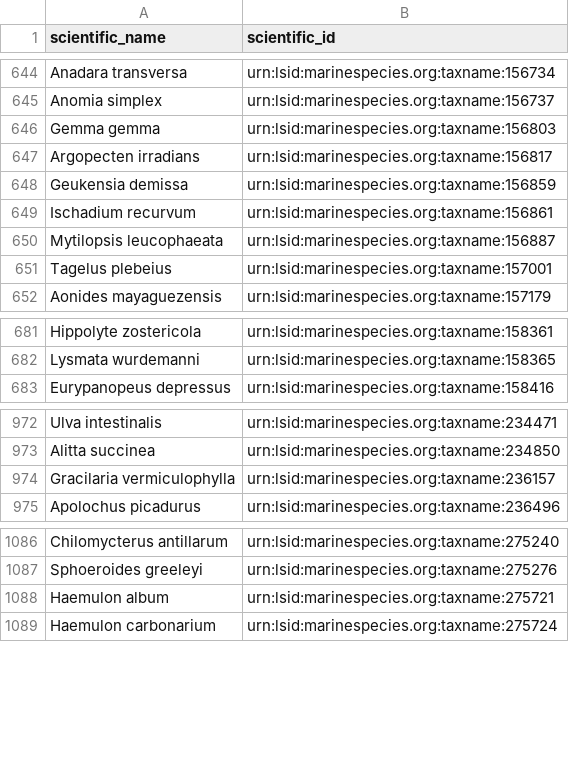
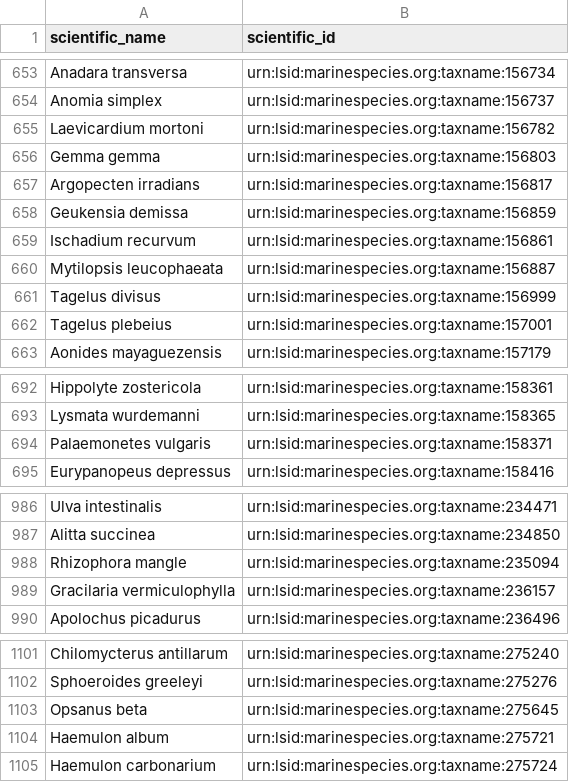
Before and after one commit to MarineGEO/marinegeo-metadata, a CSV file: taxonomy-and-functional-groups/observation-lookup/marinegeo_observation_ids.csv, drawn as a sheet; only a part is shown, gaps mark what is left out; the diff covers the shown part only.

```diff
--- a/taxonomy-and-functional-groups/observation-lookup/marinegeo_observation_ids.csv
+++ b/taxonomy-and-functional-groups/observation-lookup/marinegeo_observation_ids.csv
@@ -645,2 +654,3 @@ Anadara transversa,urn:lsid:marinespecies.org:taxname:156734
 Anomia simplex,urn:lsid:marinespecies.org:taxname:156737
+Laevicardium mortoni,urn:lsid:marinespecies.org:taxname:156782
 Gemma gemma,urn:lsid:marinespecies.org:taxname:156803
@@ -650,2 +660,3 @@ Ischadium recurvum,urn:lsid:marinespecies.org:taxname:156861
 Mytilopsis leucophaeata,urn:lsid:marinespecies.org:taxname:156887
+Tagelus divisus,urn:lsid:marinespecies.org:taxname:156999
 Tagelus plebeius,urn:lsid:marinespecies.org:taxname:157001
@@ -682,2 +693,3 @@ Hippolyte zostericola,urn:lsid:marinespecies.org:taxname:158361
 Lysmata wurdemanni,urn:lsid:marinespecies.org:taxname:158365
+Palaemonetes vulgaris,urn:lsid:marinespecies.org:taxname:158371
 Eurypanopeus depressus,urn:lsid:marinespecies.org:taxname:158416
@@ -973,2 +987,3 @@ Ulva intestinalis,urn:lsid:marinespecies.org:taxname:234471
 Alitta succinea,urn:lsid:marinespecies.org:taxname:234850
+Rhizophora mangle,urn:lsid:marinespecies.org:taxname:235094
 Gracilaria vermiculophylla,urn:lsid:marinespecies.org:taxname:236157
@@ -1087,2 +1102,3 @@ Chilomycterus antillarum,urn:lsid:marinespecies.org:taxname:275240
 Sphoeroides greeleyi,urn:lsid:marinespecies.org:taxname:275276
+Opsanus beta,urn:lsid:marinespecies.org:taxname:275645
 Haemulon album,urn:lsid:marinespecies.org:taxname:275721
```
Also changed, not shown: 14 added rows elsewhere in this file, 2 other files.
